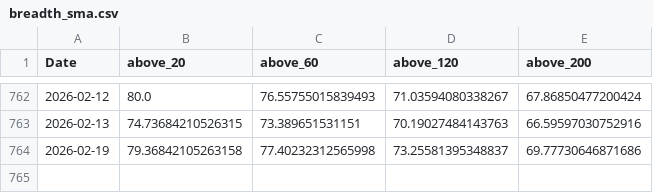
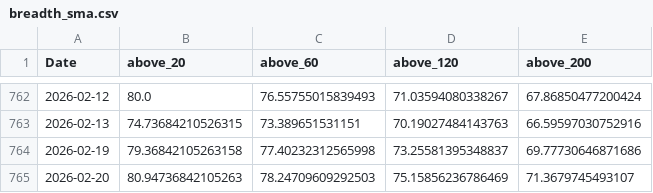
Before and after one commit to RacingRabbit/kospi-breadth, a CSV file: docs/data/breadth_sma.csv, drawn as a sheet; only a part is shown, gaps mark what is left out.

```diff
--- a/docs/data/breadth_sma.csv
+++ b/docs/data/breadth_sma.csv
@@ -764 +764,2 @@ Date,above_20,above_60,above_120,above_200
 2026-02-19,79.36842105263158,77.40232312565998,73.25581395348837,69.77730646871686
+2026-02-20,80.94736842105263,78.24709609292503,75.15856236786469,71.3679745493107
```
Also changed, not shown: docs/data/advance_decline.csv, docs/data/high_low_52w.csv, 2 other files.
